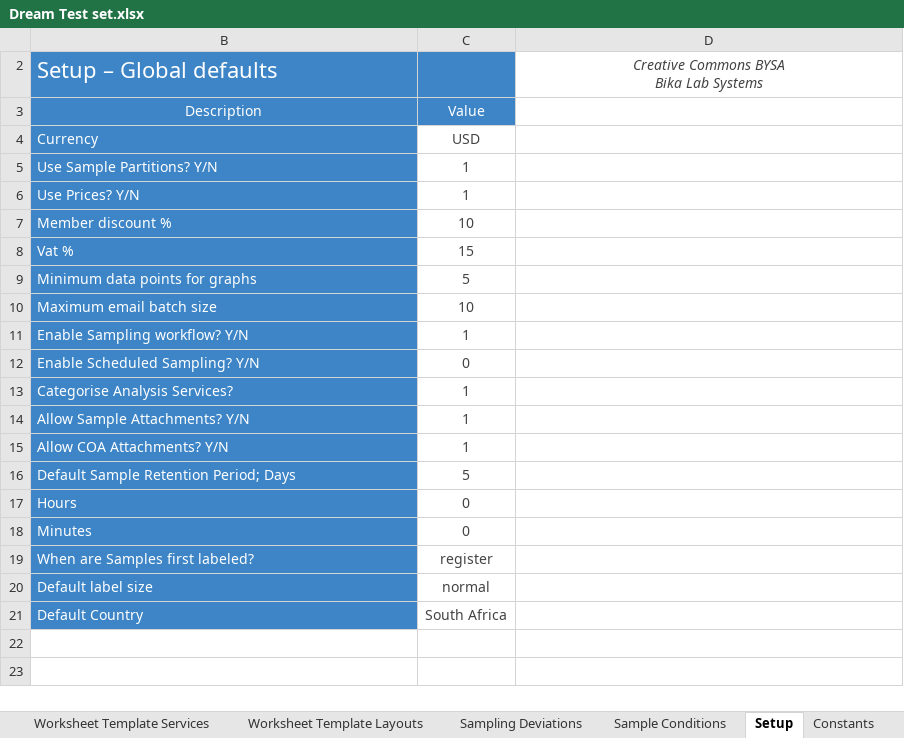
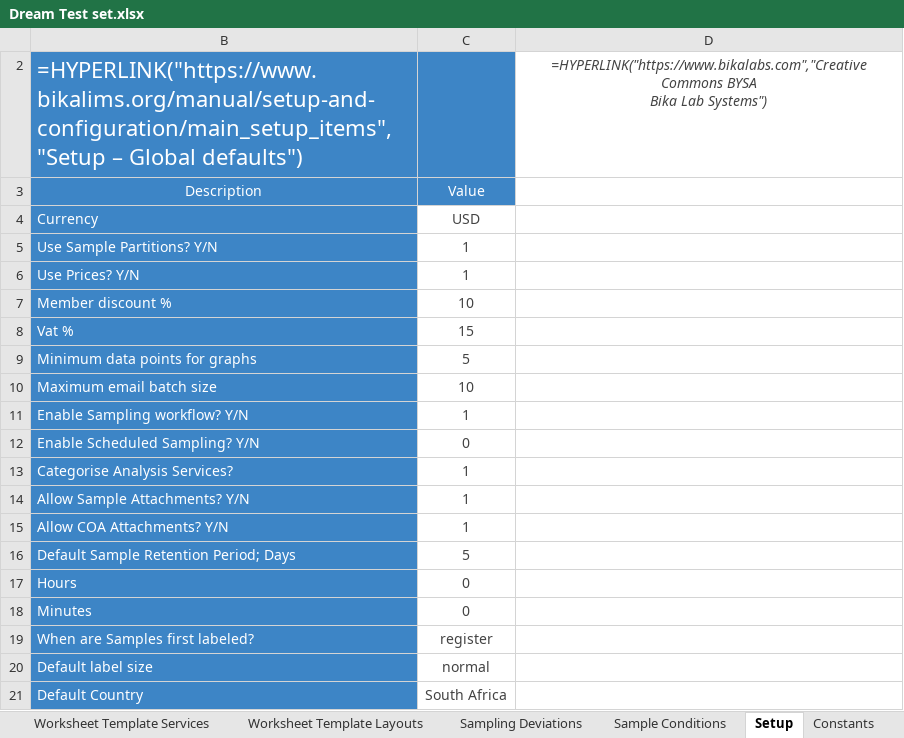
Before and after one commit to bikalims/bika.extras, an Excel workbook: src/bika/extras/setupdata/Dream Test set/Dream Test set.xlsx, sheet Setup, drawn as a sheet; values as stored, in another font and other column widths than the file's, no borders; formulas without a stored value are shown as written; conditional formats not drawn; removed rows and columns are numbered as before the commit, all else as after; ↵ is a line break in a cell; the diff names each change by its address in the sheet, - before the commit and + after, or states it on an @@ line.

```diff
--- a/src/bika/extras/setupdata/Dream Test set/Dream Test set.xlsx (sheet Setup)
+++ b/src/bika/extras/setupdata/Dream Test set/Dream Test set.xlsx (sheet Setup)
-row 2: Setup – Global defaults |  | Creative Commons BYSA ↵ Bika Lab Systems
+row 2: =HYPERLINK("https://www.bikalims.org/manual/setup-and-configuration/main_setup_items","Setup – Global defaults") |  | =HYPERLINK("https://www.bikalabs.com","Creative Commons BYSA ↵ Bika Lab Systems")
```
Also changed, not shown: sheet Analysis Services, sheet Analysis Profiles, sheet Constants, sheet Instruments, sheet Client Contacts, sheet AR Template Partitions, 39 more sheets, hidden cells, charts or pictures.
